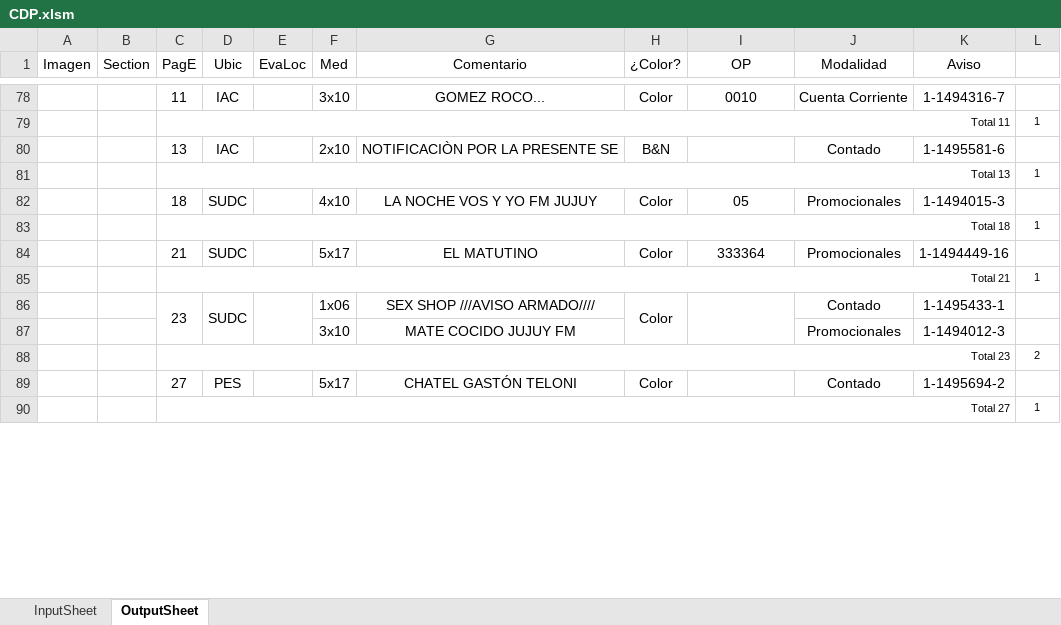
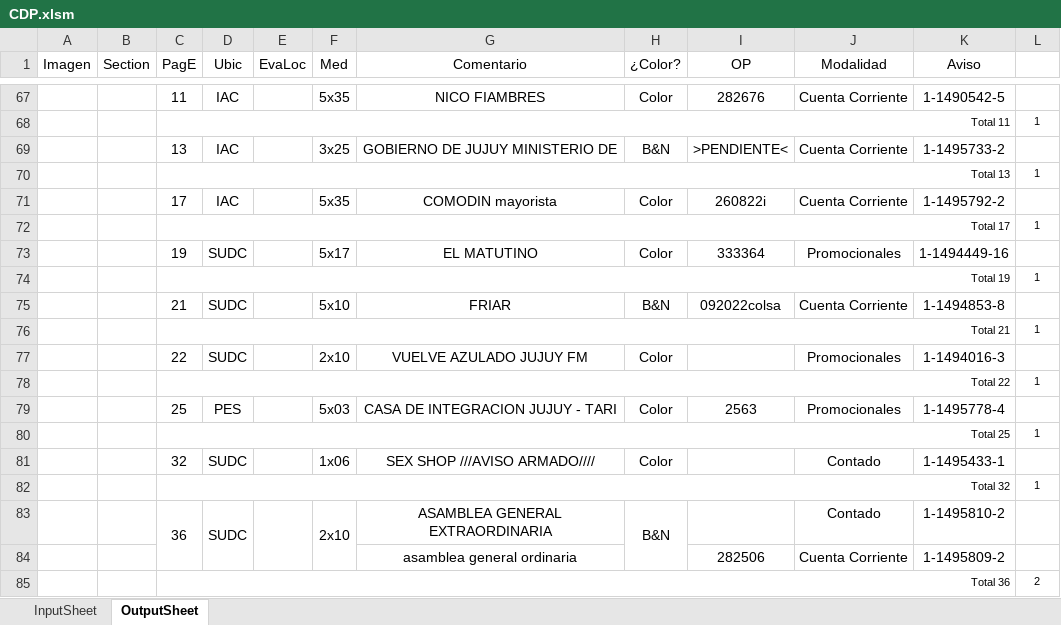
Before and after one commit to zherar7ordoya/AP5, an Excel workbook: Xtras/MSExcel/CDP.xlsm, sheet OutputSheet, drawn as a sheet; only a part is shown, gaps mark what is left out; values as stored, in another font and other column widths than the file's, no borders; conditional formats not drawn; removed rows and columns are numbered as before the commit, all else as after; the diff covers the shown part only; the diff names each change by its address in the sheet, - before the commit and + after, or states it on an @@ line.

```diff
--- a/Xtras/MSExcel/CDP.xlsm (sheet OutputSheet)
+++ b/Xtras/MSExcel/CDP.xlsm (sheet OutputSheet)
-F67 (Med): 3x10
+F67 (Med): 5x35
-G67 (Comentario): GOMEZ ROCO...
+G67 (Comentario): NICO FIAMBRES
-I67 (OP): 0010
+I67 (OP): 282676
-K67 (Aviso): 1-1494316-7
+K67 (Aviso): 1-1490542-5
-F69 (Med): 2x10
+F69 (Med): 3x25
-G69 (Comentario): NOTIFICACIÒN POR LA PRESENTE SE
+G69 (Comentario): GOBIERNO DE JUJUY MINISTERIO DE
-I69 (OP): (empty)
+I69 (OP): >PENDIENTE<
-J69 (Modalidad): Contado
+J69 (Modalidad): Cuenta Corriente
-K69 (Aviso): 1-1495581-6
+K69 (Aviso): 1-1495733-2
-row 82:  |  | 18 | SUDC |  | 4x10 | LA NOCHE VOS Y YO FM JUJUY | Color | 05 | Promocionales | 1-1494015-3 | 1
+row 71:  |  | 17 | IAC |  | 5x35 | COMODIN mayorista | Color | 260822i | Cuenta Corriente | 1-1495792-2 | 1
-C72 (PagE): Total 18
+C72 (PagE): Total 17
-C73 (PagE): 21
+C73 (PagE): 19
+row 74:  |  | Total 19 |  |  |  |  |  |  |  |  | 1
+row 75:  |  | 21 | SUDC |  | 5x10 | FRIAR | B&N | 092022colsa | Cuenta Corriente | 1-1494853-8 | 1
+row 77:  |  | 22 | SUDC |  | 2x10 | VUELVE AZULADO JUJUY FM | Color |  | Promocionales | 1-1494016-3 | 1
+row 78:  |  | Total 22 |  |  |  |  |  |  |  |  | 1
+row 79:  |  | 25 | PES |  | 5x03 | CASA DE INTEGRACION JUJUY - TARI | Color | 2563 | Promocionales | 1-1495778-4 | 1
+row 80:  |  | Total 25 |  |  |  |  |  |  |  |  | 1
-C81 (PagE): 23
+C81 (PagE): 32
-C86:C87 merged
-D86:D87 merged
-E86:E87 merged
-H86:H87 merged
-I86:I87 merged
-row 87:  |  |  |  |  | 3x10 | MATE COCIDO JUJUY FM |  |  | Promocionales | 1-1494012-3 | 1
-row 88:  |  | Total 23 |  |  |  |  |  |  |  |  | 2
-row 89:  |  | 27 | PES |  | 5x17 | CHATEL GASTÓN TELONI | Color |  | Contado | 1-1495694-2 | 1
-C82 (PagE): Total 27
+C82 (PagE): Total 32
+row 83:  |  | 36 | SUDC |  | 2x10 | ASAMBLEA GENERAL EXTRAORDINARIA | B&N |  | Contado | 1-1495810-2 | 1
+row 84:  |  |  |  |  |  | asamblea general ordinaria |  | 282506 | Cuenta Corriente | 1-1495809-2 | 1
+row 85:  |  | Total 36 |  |  |  |  |  |  |  |  | 2
```
Also changed, not shown: 40 added rows, 35 removed rows, 5 moved rows, 50 edited cells and merged cells elsewhere in this sheet, hidden cells, 10 other files.
